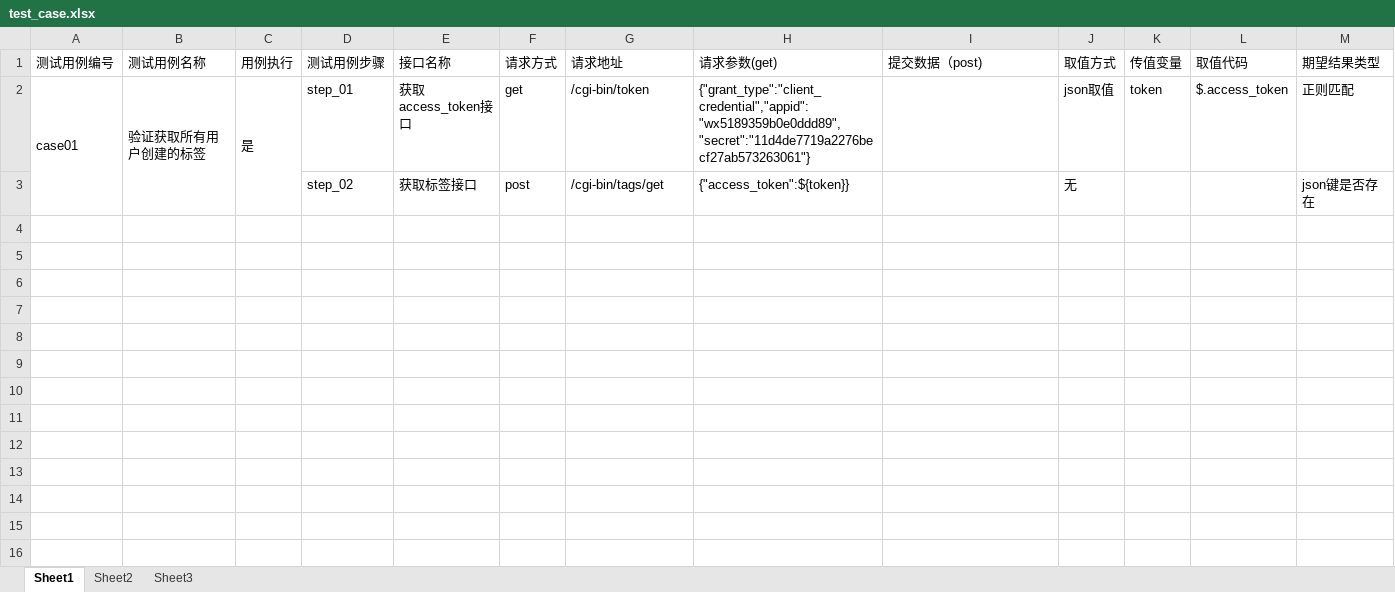
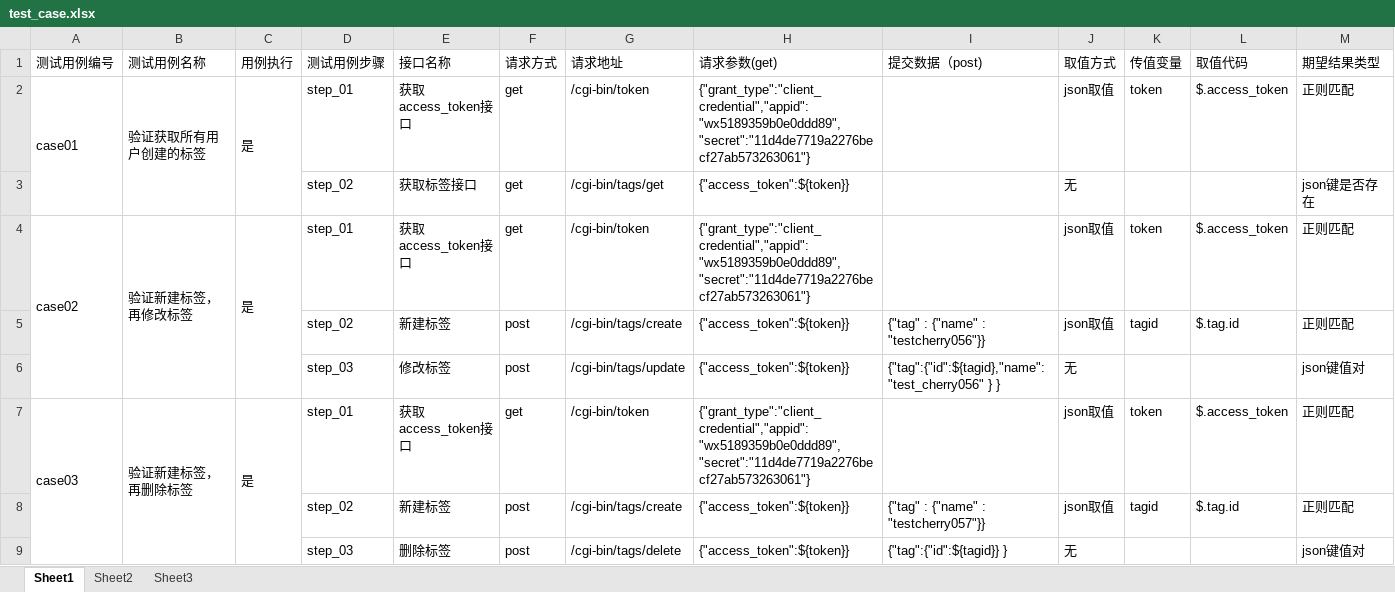
Before and after one commit to cherry928/API_TEST_FRAME, an Excel workbook: test_data/test_case.xlsx, sheet Sheet1, drawn as a sheet; only a part is shown; values as stored, in another font and other column widths than the file's, no borders; rows hold the shown columns only; the diff covers the shown part only; the diff names each change by its address in the sheet, - before the commit and + after, or states it on an @@ line.

Commit message:
作业2020-07-19 1、完成接口自动化测试框架（excel引入、异常处理、参数化测试、测试报告、邮件发送等功能） 2、实战微信公众号接口用excel编写6个用例完成执行

```diff
--- a/test_data/test_case.xlsx (sheet Sheet1)
+++ b/test_data/test_case.xlsx (sheet Sheet1)
-F3 (请求方式): post
+F3 (请求方式): get
+row 4: case02 | 验证新建标签，再修改标签 | 是 | step_01 | 获取access_token接口 | get | /cgi-bin/token | {"grant_type":"client_credential","appid":"wx5189359b0e0ddd89","secret":"11d4de7719a2276becf27ab573263061"} |  | json取值 | token | $.access_token | 正则匹配
+row 5:  |  |  | step_02 | 新建标签 | post | /cgi-bin/tags/create | {"access_token":${token}} | {"tag" : {"name" : "testcherry056"}} | json取值 | tagid | $.tag.id | 正则匹配
+row 6:  |  |  | step_03 | 修改标签 | post | /cgi-bin/tags/update | {"access_token":${token}} | {"tag":{"id":${tagid},"name":"test_cherry056" } } | 无 |  |  | json键值对
+row 7: case03 | 验证新建标签，再删除标签 | 是 | step_01 | 获取access_token接口 | get | /cgi-bin/token | {"grant_type":"client_credential","appid":"wx5189359b0e0ddd89","secret":"11d4de7719a2276becf27ab573263061"} |  | json取值 | token | $.access_token | 正则匹配
+row 8:  |  |  | step_02 | 新建标签 | post | /cgi-bin/tags/create | {"access_token":${token}} | {"tag" : {"name" : "testcherry057"}} | json取值 | tagid | $.tag.id | 正则匹配
+row 9:  |  |  | step_03 | 删除标签 | post | /cgi-bin/tags/delete | {"access_token":${token}} | {"tag":{"id":${tagid}} } | 无 |  |  | json键值对
```
Also changed, not shown: 6 added rows elsewhere in this sheet, sheet Sheet2, 16 other files.
